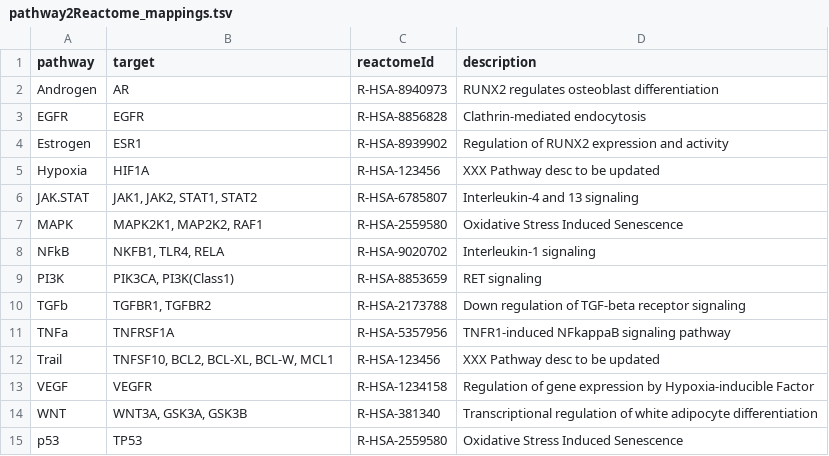
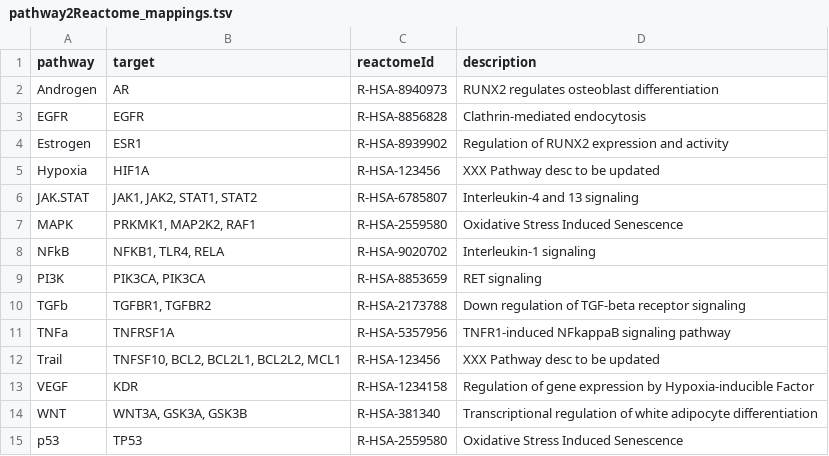
Before and after one commit to opentargets/evidence_datasource_parsers, a TSV file: resources/pathway2Reactome_mappings.tsv, drawn as a sheet.

Commit message:
corrected target typos

```diff
--- a/resources/pathway2Reactome_mappings.tsv
+++ b/resources/pathway2Reactome_mappings.tsv
@@ -6,9 +6,9 @@ Hypoxia	HIF1A	R-HSA-123456	XXX Pathway desc to be updated
 JAK.STAT	JAK1, JAK2, STAT1, STAT2	R-HSA-6785807	Interleukin-4 and 13 signaling
-MAPK	MAPK2K1, MAP2K2, RAF1	R-HSA-2559580	Oxidative Stress Induced Senescence
-NFkB	NKFB1, TLR4, RELA	R-HSA-9020702	Interleukin-1 signaling
-PI3K	PIK3CA, PI3K(Class1)	R-HSA-8853659	RET signaling
+MAPK	PRKMK1, MAP2K2, RAF1	R-HSA-2559580	Oxidative Stress Induced Senescence
+NFkB	NFKB1, TLR4, RELA	R-HSA-9020702	Interleukin-1 signaling
+PI3K	PIK3CA, PIK3CA	R-HSA-8853659	RET signaling
 TGFb	TGFBR1, TGFBR2	R-HSA-2173788	Down regulation of TGF-beta receptor signaling
 TNFa	TNFRSF1A	R-HSA-5357956	TNFR1-induced NFkappaB signaling pathway
-Trail	TNFSF10, BCL2, BCL-XL, BCL-W, MCL1	R-HSA-123456	XXX Pathway desc to be updated
-VEGF	VEGFR	R-HSA-1234158	Regulation of gene expression by Hypoxia-inducible Factor
+Trail	TNFSF10, BCL2, BCL2L1, BCL2L2, MCL1	R-HSA-123456	XXX Pathway desc to be updated
+VEGF	KDR	R-HSA-1234158	Regulation of gene expression by Hypoxia-inducible Factor
 WNT	WNT3A, GSK3A, GSK3B	R-HSA-381340	Transcriptional regulation of white adipocyte differentiation
```
